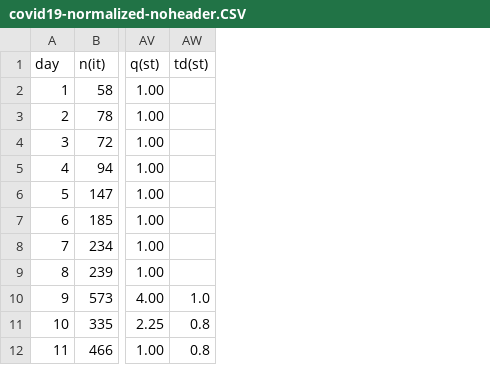
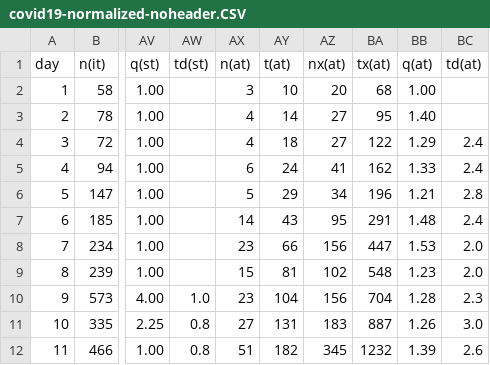
Before and after one commit to christophmoar/covid-19, a CSV file: dataset-01/covid19-normalized-noheader.CSV, drawn as a sheet; only a part is shown, gaps mark what is left out; the diff names each change by its address in the sheet, - before the commit and + after, or states it on an @@ line.

```diff
--- a/dataset-01/covid19-normalized-noheader.CSV
+++ b/dataset-01/covid19-normalized-noheader.CSV
+column AX (n(at)), rows 2-12: 3 | 4 | 4 | 6 | 5 | 14 | 23 | 15 | 23 | 27 | 51
+column AY (t(at)), rows 2-12: 10 | 14 | 18 | 24 | 29 | 43 | 66 | 81 | 104 | 131 | 182
+column AZ (nx(at)), rows 2-12: 20 | 27 | 27 | 41 | 34 | 95 | 156 | 102 | 156 | 183 | 345
+column BA (tx(at)), rows 2-12: 68 | 95 | 122 | 162 | 196 | 291 | 447 | 548 | 704 | 887 | 1232
+column BB (q(at)), rows 2-12: 1.00 | 1.40 | 1.29 | 1.33 | 1.21 | 1.48 | 1.53 | 1.23 | 1.28 | 1.26 | 1.39
+column BC (td(at)), rows 4-12: 2.4 | 2.4 | 2.8 | 2.4 | 2.0 | 2.0 | 2.3 | 3.0 | 2.6
```
Also changed, not shown: dataset-01/covid19-normalized.CSV.
